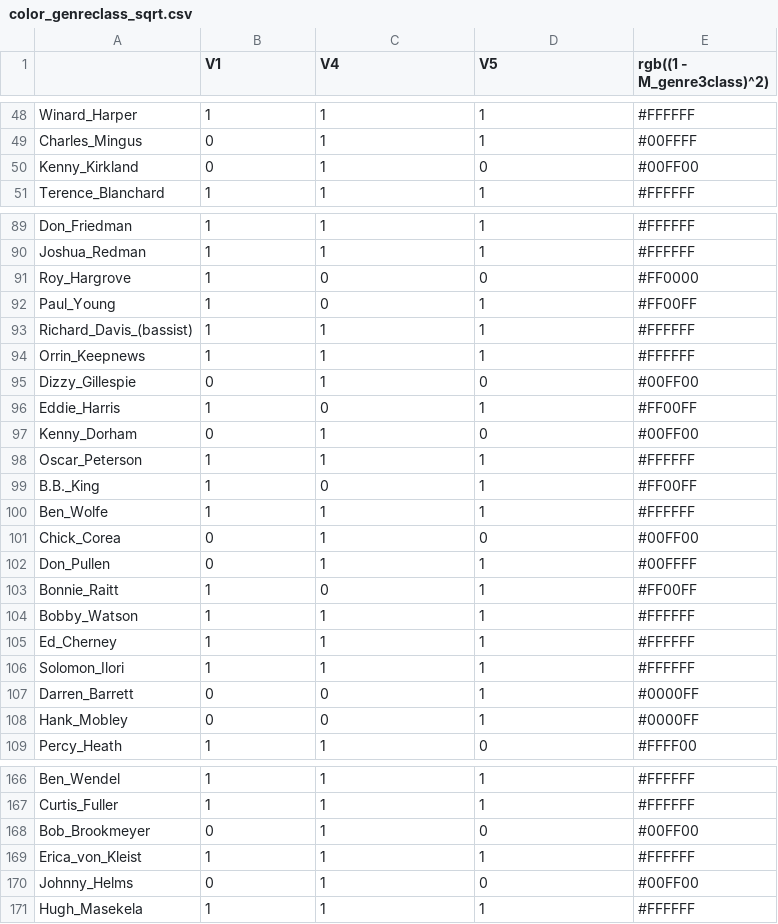
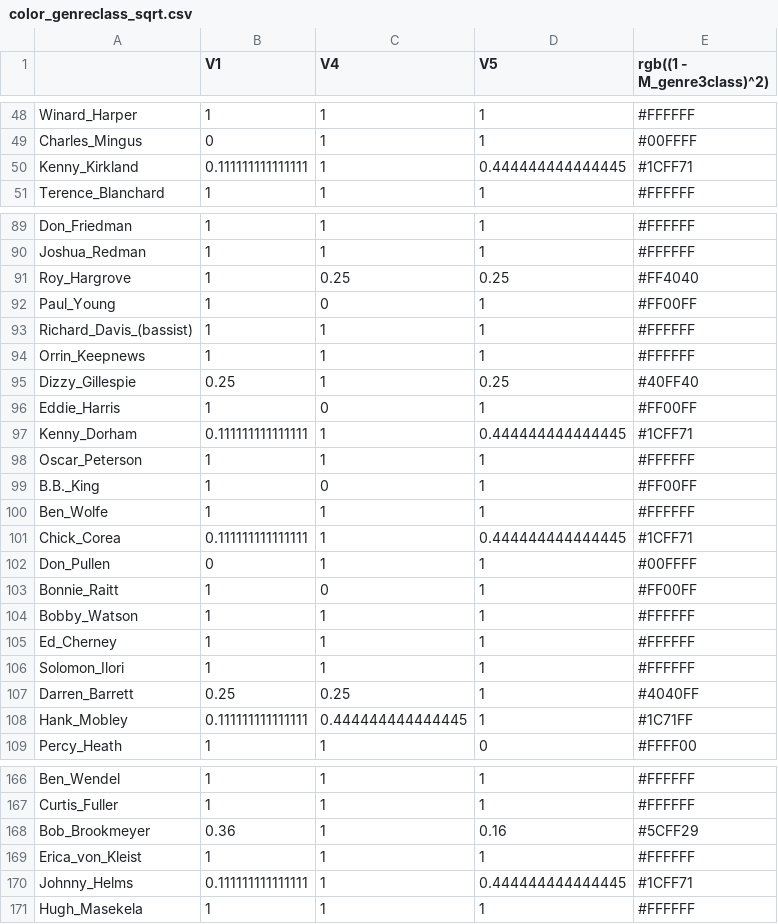
Before and after one commit to YiHsinLu/Jazz_musicians_visualization, a CSV file: csv/color_genreclass_sqrt.csv, drawn as a sheet; only a part is shown, gaps mark what is left out; the diff covers the shown part only.

```diff
--- a/csv/color_genreclass_sqrt.csv
+++ b/csv/color_genreclass_sqrt.csv
@@ -49,3 +49,3 @@
 "Charles_Mingus",0,1,1,"#00FFFF"
-"Kenny_Kirkland",0,1,0,"#00FF00"
+"Kenny_Kirkland",0.111111111111111,1,0.444444444444445,"#1CFF71"
 "Terence_Blanchard",1,1,1,"#FFFFFF"
@@ -90,3 +90,3 @@
 "Joshua_Redman",1,1,1,"#FFFFFF"
-"Roy_Hargrove",1,0,0,"#FF0000"
+"Roy_Hargrove",1,0.25,0.25,"#FF4040"
 "Paul_Young",1,0,1,"#FF00FF"
@@ -94,5 +94,5 @@
 "Orrin_Keepnews",1,1,1,"#FFFFFF"
-"Dizzy_Gillespie",0,1,0,"#00FF00"
+"Dizzy_Gillespie",0.25,1,0.25,"#40FF40"
 "Eddie_Harris",1,0,1,"#FF00FF"
-"Kenny_Dorham",0,1,0,"#00FF00"
+"Kenny_Dorham",0.111111111111111,1,0.444444444444445,"#1CFF71"
 "Oscar_Peterson",1,1,1,"#FFFFFF"
@@ -100,3 +100,3 @@
 "Ben_Wolfe",1,1,1,"#FFFFFF"
-"Chick_Corea",0,1,0,"#00FF00"
+"Chick_Corea",0.111111111111111,1,0.444444444444445,"#1CFF71"
 "Don_Pullen",0,1,1,"#00FFFF"
@@ -106,4 +106,4 @@
 "Solomon_Ilori",1,1,1,"#FFFFFF"
-"Darren_Barrett",0,0,1,"#0000FF"
-"Hank_Mobley",0,0,1,"#0000FF"
+"Darren_Barrett",0.25,0.25,1,"#4040FF"
+"Hank_Mobley",0.111111111111111,0.444444444444445,1,"#1C71FF"
 "Percy_Heath",1,1,0,"#FFFF00"
@@ -167,5 +167,5 @@
 "Curtis_Fuller",1,1,1,"#FFFFFF"
-"Bob_Brookmeyer",0,1,0,"#00FF00"
+"Bob_Brookmeyer",0.36,1,0.16,"#5CFF29"
 "Erica_von_Kleist",1,1,1,"#FFFFFF"
-"Johnny_Helms",0,1,0,"#00FF00"
+"Johnny_Helms",0.111111111111111,1,0.444444444444445,"#1CFF71"
 "Hugh_Masekela",1,1,1,"#FFFFFF"
```
Also changed, not shown: 55 edited cells elsewhere in this file, csv/color_genreclass.csv, csv/color_yearsclass.csv, 4 other files.
